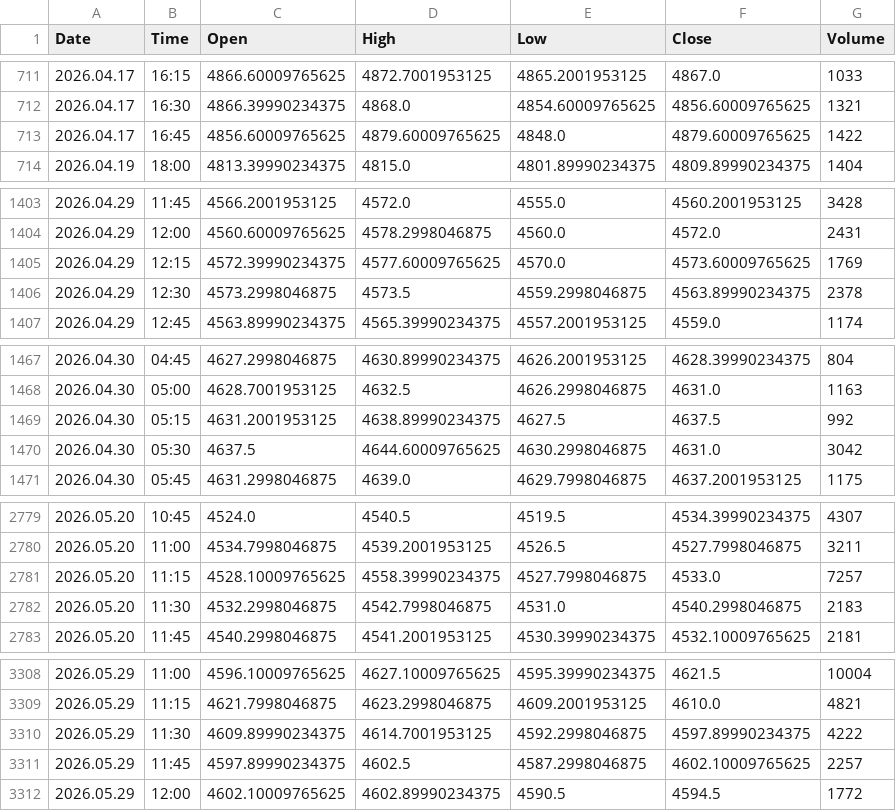
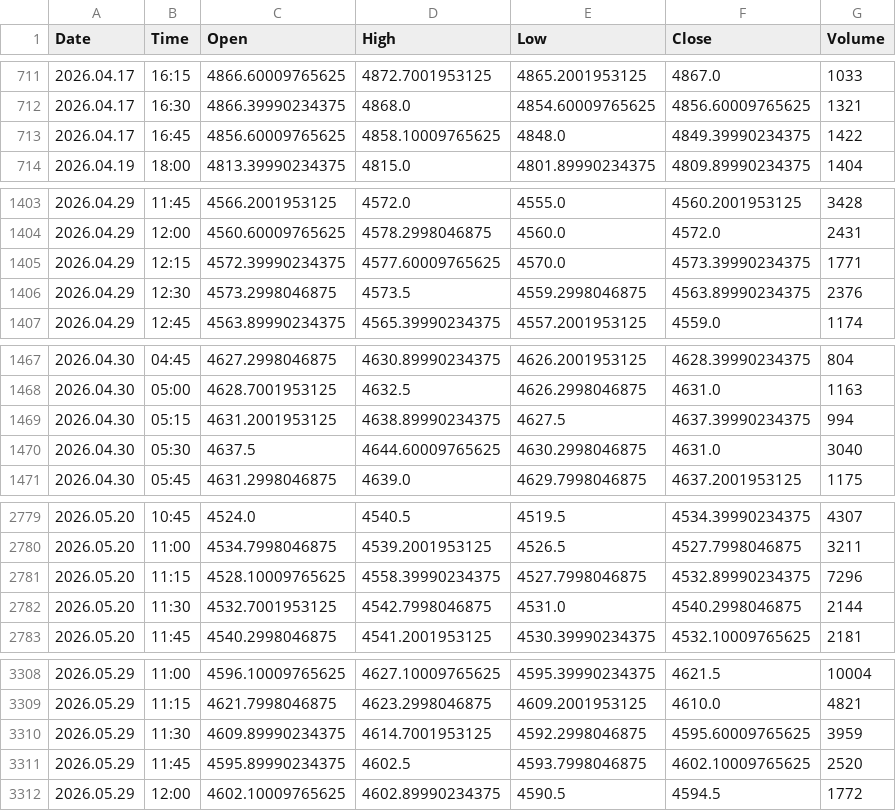
Before and after one commit to Talha4565/MetalMind-SMCForge, a CSV file: Gold Dataset/Gold_15m_Candlestick.csv, drawn as a sheet; only a part is shown, gaps mark what is left out; the diff covers the shown part only.

```diff
--- a/Gold Dataset/Gold_15m_Candlestick.csv
+++ b/Gold Dataset/Gold_15m_Candlestick.csv
@@ -712,3 +712,3 @@ Date,Time,Open,High,Low,Close,Volume
 2026.04.17,16:30,4866.39990234375,4868.0,4854.60009765625,4856.60009765625,1321
-2026.04.17,16:45,4856.60009765625,4879.60009765625,4848.0,4879.60009765625,1422
+2026.04.17,16:45,4856.60009765625,4858.10009765625,4848.0,4849.39990234375,1422
 2026.04.19,18:00,4813.39990234375,4815.0,4801.89990234375,4809.89990234375,1404
@@ -1404,4 +1404,4 @@ Date,Time,Open,High,Low,Close,Volume
 2026.04.29,12:00,4560.60009765625,4578.2998046875,4560.0,4572.0,2431
-2026.04.29,12:15,4572.39990234375,4577.60009765625,4570.0,4573.60009765625,1769
-2026.04.29,12:30,4573.2998046875,4573.5,4559.2998046875,4563.89990234375,2378
+2026.04.29,12:15,4572.39990234375,4577.60009765625,4570.0,4573.39990234375,1771
+2026.04.29,12:30,4573.2998046875,4573.5,4559.2998046875,4563.89990234375,2376
 2026.04.29,12:45,4563.89990234375,4565.39990234375,4557.2001953125,4559.0,1174
@@ -1468,4 +1468,4 @@ Date,Time,Open,High,Low,Close,Volume
 2026.04.30,05:00,4628.7001953125,4632.5,4626.2998046875,4631.0,1163
-2026.04.30,05:15,4631.2001953125,4638.89990234375,4627.5,4637.5,992
-2026.04.30,05:30,4637.5,4644.60009765625,4630.2998046875,4631.0,3042
+2026.04.30,05:15,4631.2001953125,4638.89990234375,4627.5,4637.39990234375,994
+2026.04.30,05:30,4637.5,4644.60009765625,4630.2998046875,4631.0,3040
 2026.04.30,05:45,4631.2998046875,4639.0,4629.7998046875,4637.2001953125,1175
@@ -2780,4 +2780,4 @@ Date,Time,Open,High,Low,Close,Volume
 2026.05.20,11:00,4534.7998046875,4539.2001953125,4526.5,4527.7998046875,3211
-2026.05.20,11:15,4528.10009765625,4558.39990234375,4527.7998046875,4533.0,7257
-2026.05.20,11:30,4532.2998046875,4542.7998046875,4531.0,4540.2998046875,2183
+2026.05.20,11:15,4528.10009765625,4558.39990234375,4527.7998046875,4532.89990234375,7296
+2026.05.20,11:30,4532.7001953125,4542.7998046875,4531.0,4540.2998046875,2144
 2026.05.20,11:45,4540.2998046875,4541.2001953125,4530.39990234375,4532.10009765625,2181
@@ -3309,4 +3309,4 @@ Date,Time,Open,High,Low,Close,Volume
 2026.05.29,11:15,4621.7998046875,4623.2998046875,4609.2001953125,4610.0,4821
-2026.05.29,11:30,4609.89990234375,4614.7001953125,4592.2998046875,4597.89990234375,4222
-2026.05.29,11:45,4597.89990234375,4602.5,4587.2998046875,4602.10009765625,2257
+2026.05.29,11:30,4609.89990234375,4614.7001953125,4592.2998046875,4595.60009765625,3959
+2026.05.29,11:45,4595.89990234375,4602.5,4593.7998046875,4602.10009765625,2520
 2026.05.29,12:00,4602.10009765625,4602.89990234375,4590.5,4594.5,1772
```
Also changed, not shown: 5 edited cells elsewhere in this file, Gold Dataset/Gold_30m_Candlestick.csv, Silver Dataset/Silver_15m_Candlestick.csv, 5 other files.
